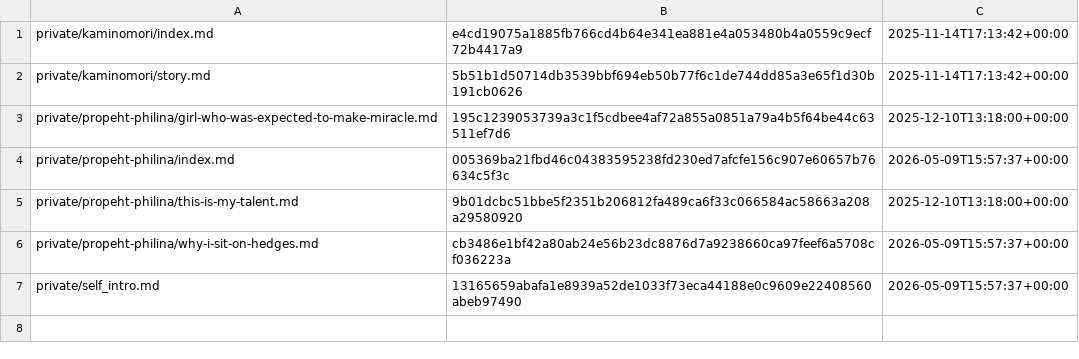
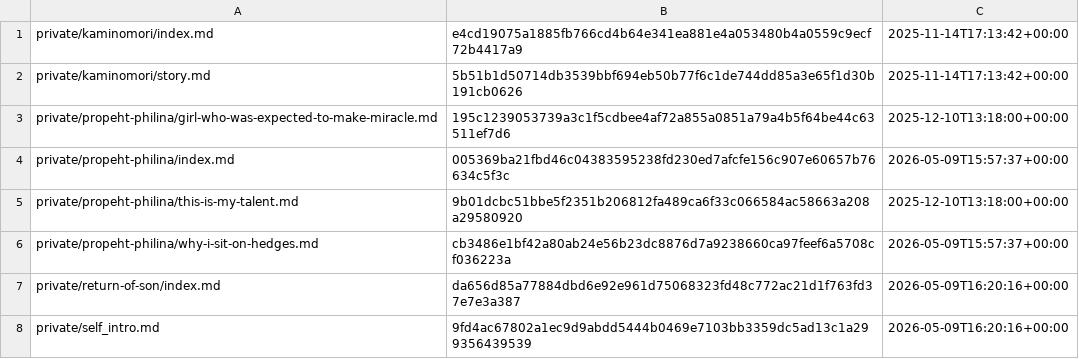
Before and after one commit to i-am-mole/mogura-novel, a CSV file: data/update_history.csv, drawn as a sheet.

```diff
--- a/data/update_history.csv
+++ b/data/update_history.csv
@@ -6,2 +6,3 @@ private/propeht-philina/this-is-my-talent.md,9b01dcbc51bbe5f2351b206812fa489ca6f
 private/propeht-philina/why-i-sit-on-hedges.md,cb3486e1bf42a80ab24e56b23dc8876d7a9238660ca97feef6a5708cf036223a,2026-05-09T15:57:37+00:00
-private/self_intro.md,13165659abafa1e8939a52de1033f73eca44188e0c9609e22408560abeb97490,2026-05-09T15:57:37+00:00
+private/return-of-son/index.md,da656d85a77884dbd6e92e961d75068323fd48c772ac21d1f763fd37e7e3a387,2026-05-09T16:20:16+00:00
+private/self_intro.md,9fd4ac67802a1ec9d9abdd5444b0469e7103bb3359dc5ad13c1a299356439539,2026-05-09T16:20:16+00:00
```
Also changed, not shown: 3 other files.
